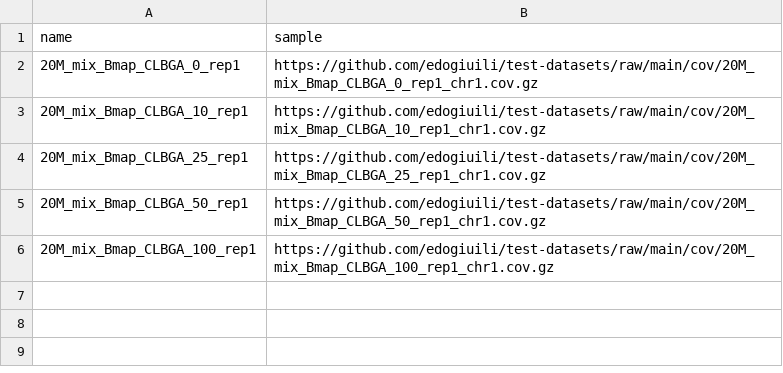
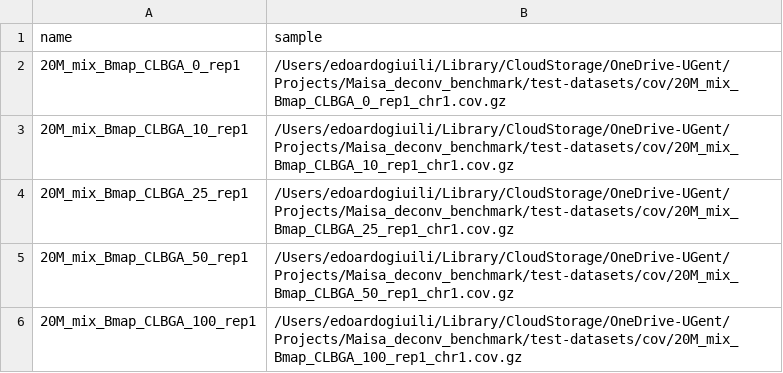
Before and after one commit to VIBTOBIlab/DecoNFlow, a CSV file: assets/test.csv, drawn as a sheet.

```diff
--- a/assets/test.csv
+++ b/assets/test.csv
@@ -1,6 +1,6 @@
 name,sample
-20M_mix_Bmap_CLBGA_0_rep1,https://github.com/edogiuili/test-datasets/raw/main/cov/20M_mix_Bmap_CLBGA_0_rep1_chr1.cov.gz
-20M_mix_Bmap_CLBGA_10_rep1,https://github.com/edogiuili/test-datasets/raw/main/cov/20M_mix_Bmap_CLBGA_10_rep1_chr1.cov.gz
-20M_mix_Bmap_CLBGA_25_rep1,https://github.com/edogiuili/test-datasets/raw/main/cov/20M_mix_Bmap_CLBGA_25_rep1_chr1.cov.gz
-20M_mix_Bmap_CLBGA_50_rep1,https://github.com/edogiuili/test-datasets/raw/main/cov/20M_mix_Bmap_CLBGA_50_rep1_chr1.cov.gz
-20M_mix_Bmap_CLBGA_100_rep1,https://github.com/edogiuili/test-datasets/raw/main/cov/20M_mix_Bmap_CLBGA_100_rep1_chr1.cov.gz
+20M_mix_Bmap_CLBGA_0_rep1,/Users/edoardogiuili/Library/CloudStorage/OneDrive-UGent/Projects/Maisa_deconv_benchmark/test-datasets/cov/20M_mix_Bmap_CLBGA_0_rep1_chr1.cov.gz
+20M_mix_Bmap_CLBGA_10_rep1,/Users/edoardogiuili/Library/CloudStorage/OneDrive-UGent/Projects/Maisa_deconv_benchmark/test-datasets/cov/20M_mix_Bmap_CLBGA_10_rep1_chr1.cov.gz
+20M_mix_Bmap_CLBGA_25_rep1,/Users/edoardogiuili/Library/CloudStorage/OneDrive-UGent/Projects/Maisa_deconv_benchmark/test-datasets/cov/20M_mix_Bmap_CLBGA_25_rep1_chr1.cov.gz
+20M_mix_Bmap_CLBGA_50_rep1,/Users/edoardogiuili/Library/CloudStorage/OneDrive-UGent/Projects/Maisa_deconv_benchmark/test-datasets/cov/20M_mix_Bmap_CLBGA_50_rep1_chr1.cov.gz
+20M_mix_Bmap_CLBGA_100_rep1,/Users/edoardogiuili/Library/CloudStorage/OneDrive-UGent/Projects/Maisa_deconv_benchmark/test-datasets/cov/20M_mix_Bmap_CLBGA_100_rep1_chr1.cov.gz
```
Also changed, not shown: assets/ref_bam.csv, assets/reference.csv, 15 other files.
